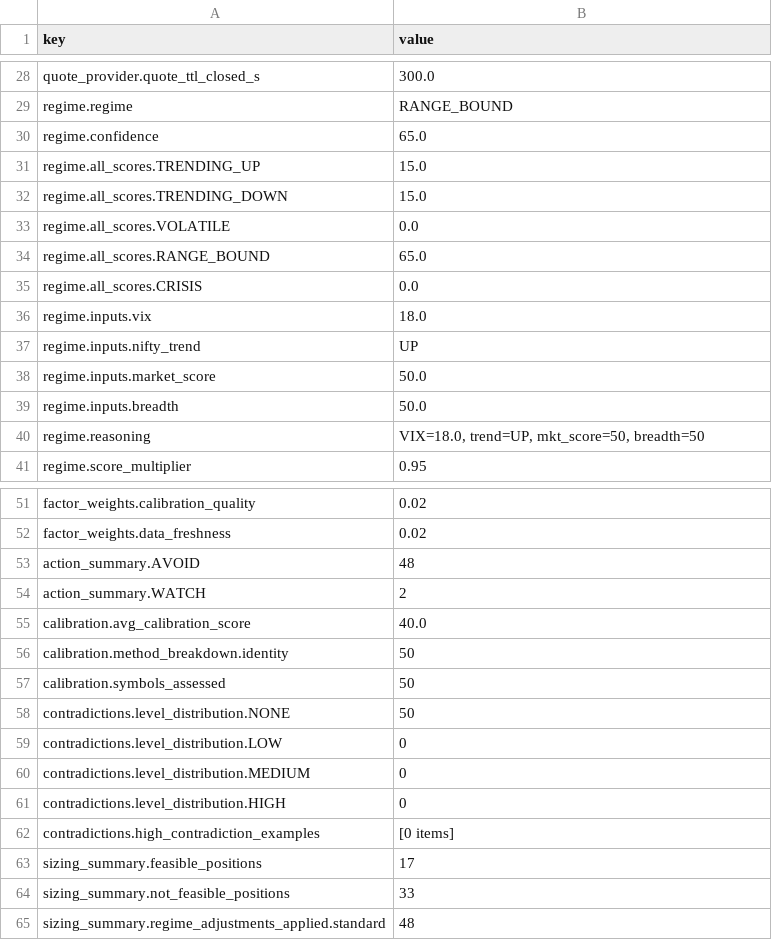
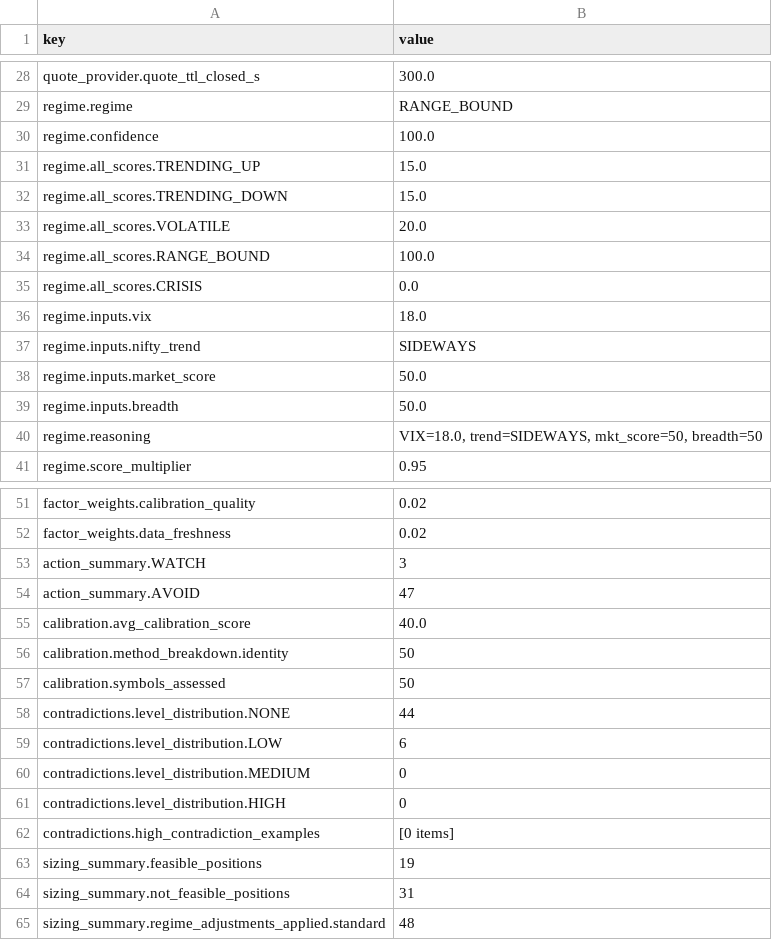
Before and after one commit to JMR2305/nse-trade-intraday, a CSV file: artifacts/api-server/src/python/phase12_summary.csv, drawn as a sheet; only a part is shown, gaps mark what is left out; the diff covers the shown part only.

```diff
--- a/artifacts/api-server/src/python/phase12_summary.csv
+++ b/artifacts/api-server/src/python/phase12_summary.csv
@@ -29,13 +29,13 @@ quote_provider.quote_ttl_closed_s,300.0
 regime.regime,RANGE_BOUND
-regime.confidence,65.0
+regime.confidence,100.0
 regime.all_scores.TRENDING_UP,15.0
 regime.all_scores.TRENDING_DOWN,15.0
-regime.all_scores.VOLATILE,0.0
-regime.all_scores.RANGE_BOUND,65.0
+regime.all_scores.VOLATILE,20.0
+regime.all_scores.RANGE_BOUND,100.0
 regime.all_scores.CRISIS,0.0
 regime.inputs.vix,18.0
-regime.inputs.nifty_trend,UP
+regime.inputs.nifty_trend,SIDEWAYS
 regime.inputs.market_score,50.0
 regime.inputs.breadth,50.0
-regime.reasoning,"VIX=18.0, trend=UP, mkt_score=50, breadth=50"
+regime.reasoning,"VIX=18.0, trend=SIDEWAYS, mkt_score=50, breadth=50"
 regime.score_multiplier,0.95
@@ -52,4 +52,4 @@ factor_weights.calibration_quality,0.02
 factor_weights.data_freshness,0.02
-action_summary.AVOID,48
-action_summary.WATCH,2
+action_summary.WATCH,3
+action_summary.AVOID,47
 calibration.avg_calibration_score,40.0
@@ -57,4 +57,4 @@ calibration.method_breakdown.identity,50
 calibration.symbols_assessed,50
-contradictions.level_distribution.NONE,50
-contradictions.level_distribution.LOW,0
+contradictions.level_distribution.NONE,44
+contradictions.level_distribution.LOW,6
 contradictions.level_distribution.MEDIUM,0
@@ -62,4 +62,4 @@ contradictions.level_distribution.HIGH,0
 contradictions.high_contradiction_examples,[0 items]
-sizing_summary.feasible_positions,17
-sizing_summary.not_feasible_positions,33
+sizing_summary.feasible_positions,19
+sizing_summary.not_feasible_positions,31
 sizing_summary.regime_adjustments_applied.standard,48
```
Also changed, not shown: 4 edited cells elsewhere in this file, artifacts/api-server/src/python/phase11_summary.csv, artifacts/api-server/src/python/phase13_summary.csv, 23 other files.
